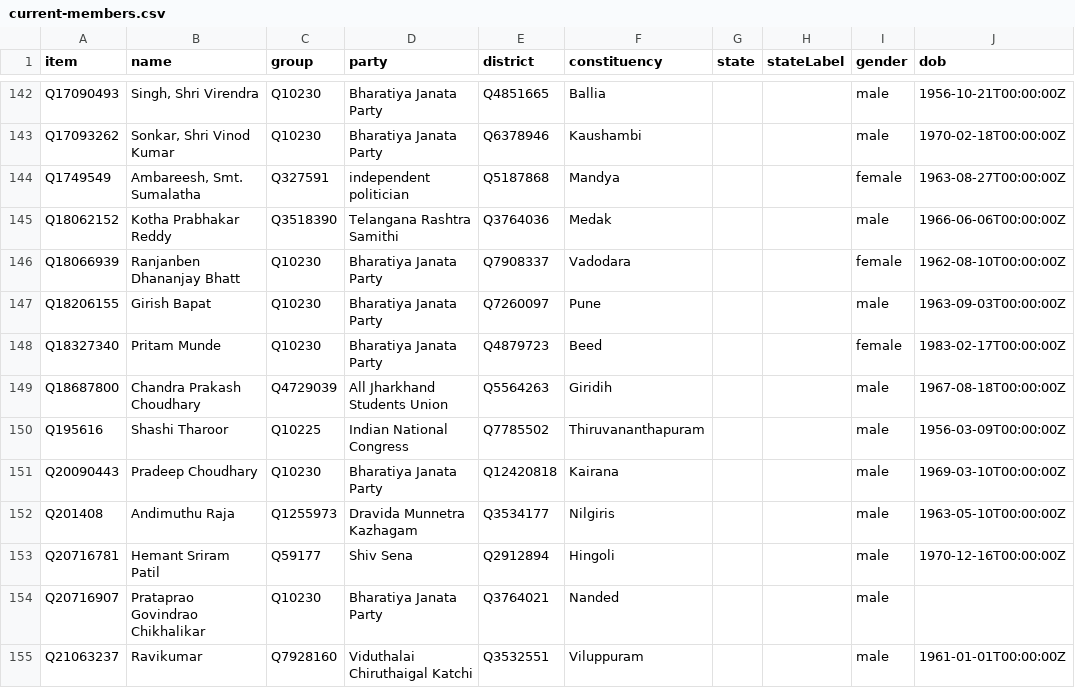
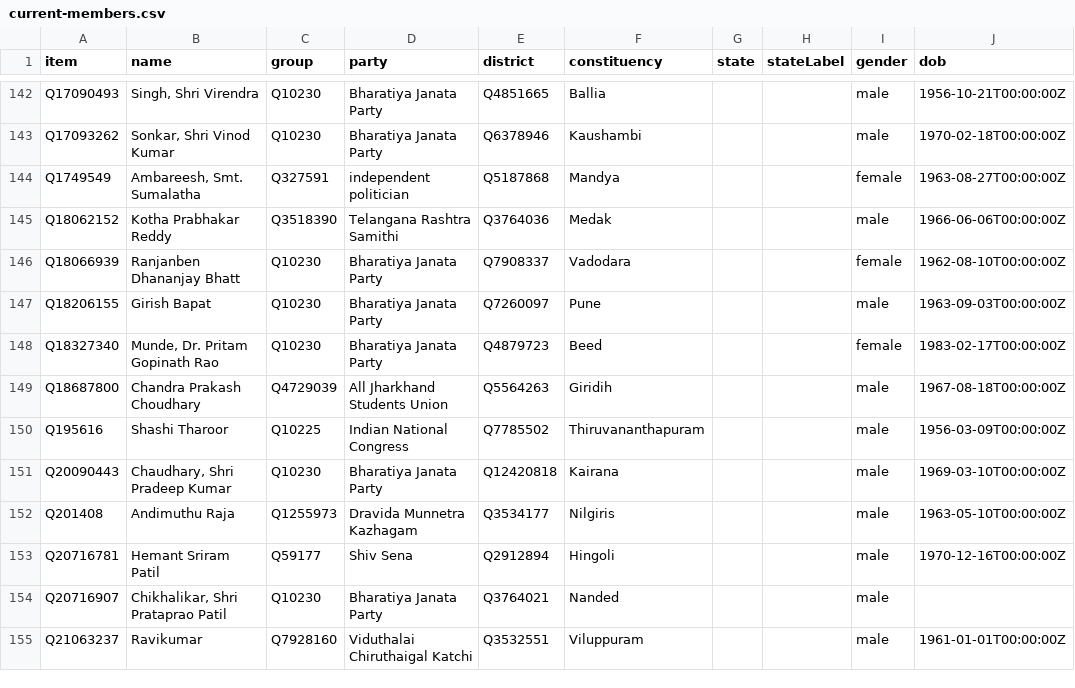
Before and after one commit to every-politician-scrapers/india-lok-sabha, a CSV file: wikidata/results/current-members.csv, drawn as a sheet; only a part is shown, gaps mark what is left out; the diff covers the shown part only; the diff names each change by its address in the sheet, - before the commit and + after, or states it on an @@ line.

```diff
--- a/wikidata/results/current-members.csv
+++ b/wikidata/results/current-members.csv
-B148 (name): Pritam Munde
+B148 (name): Munde, Dr. Pritam Gopinath Rao
-B151 (name): Pradeep Choudhary
+B151 (name): Chaudhary, Shri Pradeep Kumar
-B154 (name): Prataprao Govindrao Chikhalikar
+B154 (name): Chikhalikar, Shri Prataprao Patil
```
Also changed, not shown: 5 added rows, 1 removed row and 101 edited cells elsewhere in this file, 1 other file.
